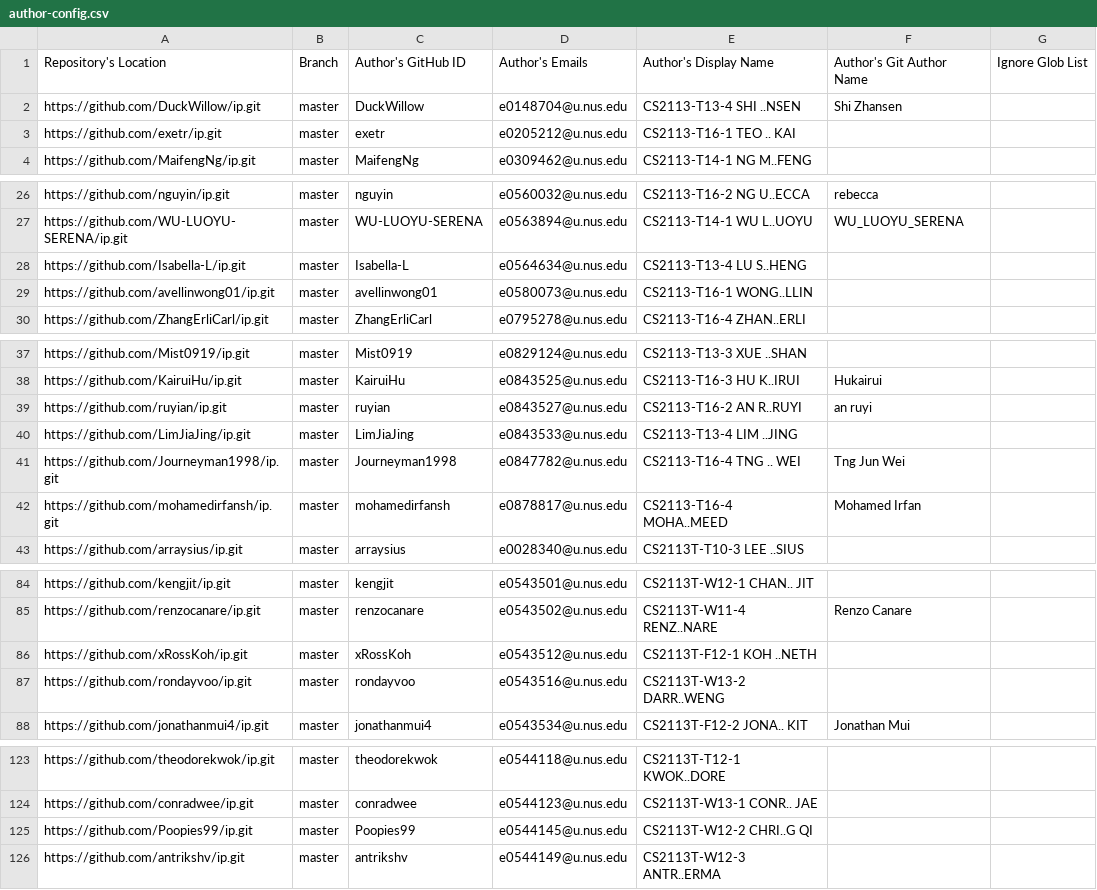
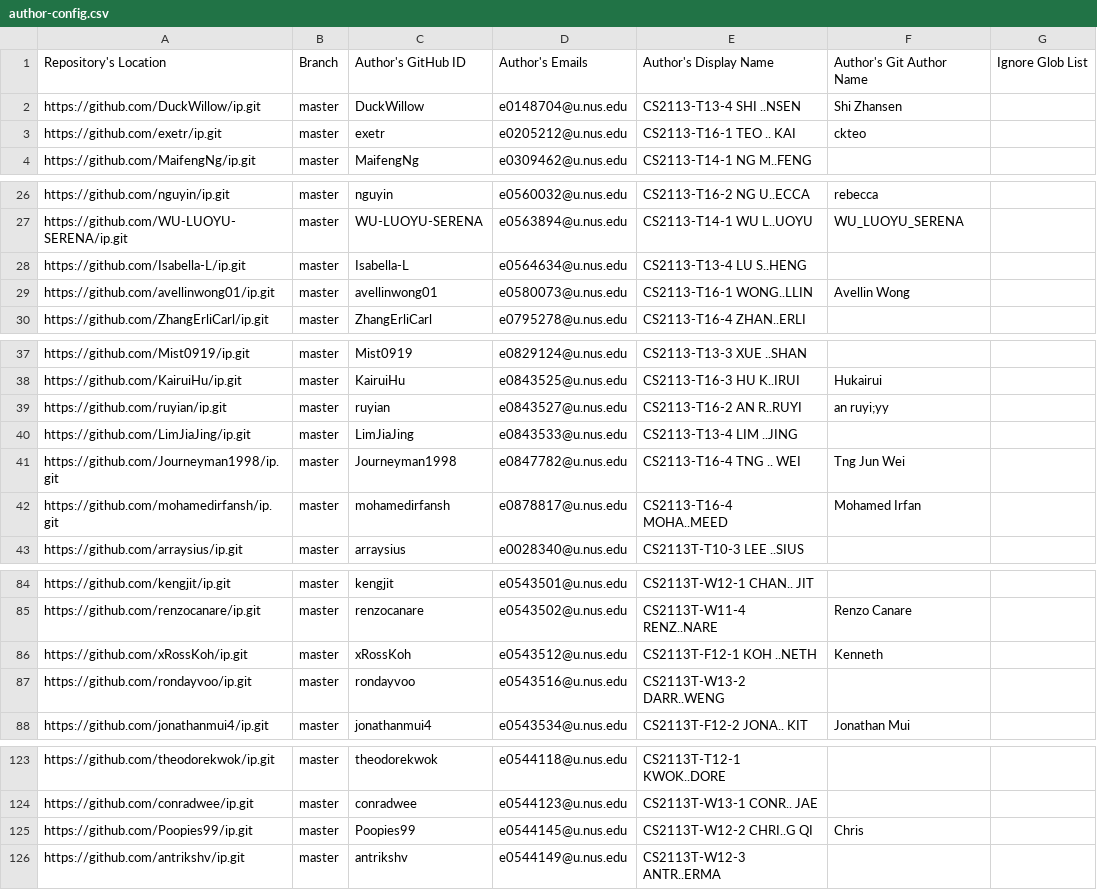
Before and after one commit to nus-cs2113-AY2122S1/ip-dashboard, a CSV file: configs/author-config.csv, drawn as a sheet; only a part is shown, gaps mark what is left out; the diff covers the shown part only.

Commit message:
Update configs

```diff
--- a/configs/author-config.csv
+++ b/configs/author-config.csv
@@ -2,3 +2,3 @@ Repository's Location,Branch,Author's GitHub ID,Author's Emails,Author's Display
 https://github.com/DuckWillow/ip.git,master,DuckWillow,e0148704@u.nus.edu,CS2113-T13-4 SHI ..NSEN,Shi Zhansen,
-https://github.com/exetr/ip.git,master,exetr,e0205212@u.nus.edu,CS2113-T16-1 TEO .. KAI,,
+https://github.com/exetr/ip.git,master,exetr,e0205212@u.nus.edu,CS2113-T16-1 TEO .. KAI,ckteo,
 https://github.com/MaifengNg/ip.git,master,MaifengNg,e0309462@u.nus.edu,CS2113-T14-1 NG M..FENG,,
@@ -28,3 +28,3 @@ https://github.com/WU-LUOYU-SERENA/ip.git,master,WU-LUOYU-SERENA,e0563894@u.nus.
 https://github.com/Isabella-L/ip.git,master,Isabella-L,e0564634@u.nus.edu,CS2113-T13-4 LU S..HENG,,
-https://github.com/avellinwong01/ip.git,master,avellinwong01,e0580073@u.nus.edu,CS2113-T16-1 WONG..LLIN,,
+https://github.com/avellinwong01/ip.git,master,avellinwong01,e0580073@u.nus.edu,CS2113-T16-1 WONG..LLIN,Avellin Wong,
 https://github.com/ZhangErliCarl/ip.git,master,ZhangErliCarl,e0795278@u.nus.edu,CS2113-T16-4 ZHAN..ERLI,,
@@ -38,3 +38,3 @@ https://github.com/Mist0919/ip.git,master,Mist0919,e0829124@u.nus.edu,CS2113-T13
 https://github.com/KairuiHu/ip.git,master,KairuiHu,e0843525@u.nus.edu,CS2113-T16-3 HU K..IRUI,Hukairui,
-https://github.com/ruyian/ip.git,master,ruyian,e0843527@u.nus.edu,CS2113-T16-2 AN R..RUYI,an ruyi,
+https://github.com/ruyian/ip.git,master,ruyian,e0843527@u.nus.edu,CS2113-T16-2 AN R..RUYI,an ruyi;yy,
 https://github.com/LimJiaJing/ip.git,master,LimJiaJing,e0843533@u.nus.edu,CS2113-T13-4 LIM ..JING,,
@@ -85,3 +85,3 @@ https://github.com/kengjit/ip.git,master,kengjit,e0543501@u.nus.edu,CS2113T-W12-
 https://github.com/renzocanare/ip.git,master,renzocanare,e0543502@u.nus.edu,CS2113T-W11-4 RENZ..NARE,Renzo Canare,
-https://github.com/xRossKoh/ip.git,master,xRossKoh,e0543512@u.nus.edu,CS2113T-F12-1 KOH ..NETH,,
+https://github.com/xRossKoh/ip.git,master,xRossKoh,e0543512@u.nus.edu,CS2113T-F12-1 KOH ..NETH,Kenneth,
 https://github.com/rondayvoo/ip.git,master,rondayvoo,e0543516@u.nus.edu,CS2113T-W13-2 DARR..WENG,,
@@ -124,3 +124,3 @@ https://github.com/theodorekwok/ip.git,master,theodorekwok,e0544118@u.nus.edu,CS
 https://github.com/conradwee/ip.git,master,conradwee,e0544123@u.nus.edu,CS2113T-W13-1 CONR.. JAE,,
-https://github.com/Poopies99/ip.git,master,Poopies99,e0544145@u.nus.edu,CS2113T-W12-2 CHRI..G QI,,
+https://github.com/Poopies99/ip.git,master,Poopies99,e0544145@u.nus.edu,CS2113T-W12-2 CHRI..G QI,Chris,
 https://github.com/antrikshv/ip.git,master,antrikshv,e0544149@u.nus.edu,CS2113T-W12-3 ANTR..ERMA,,
```
Also changed, not shown: 1 edited cell elsewhere in this file.
